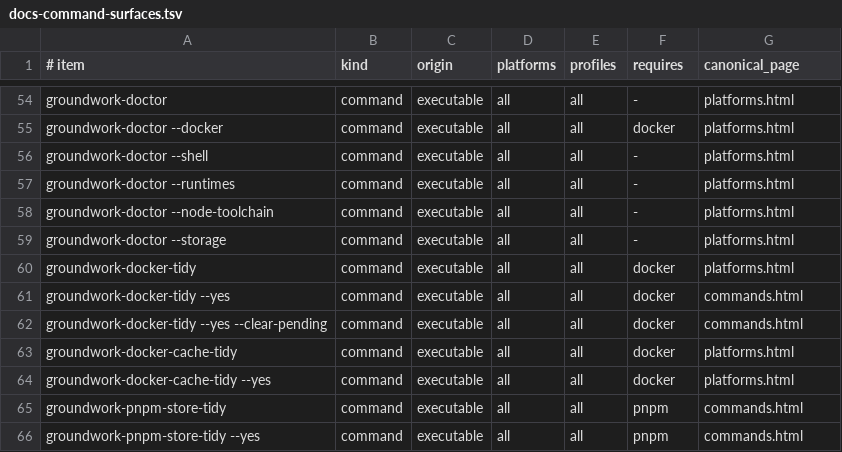
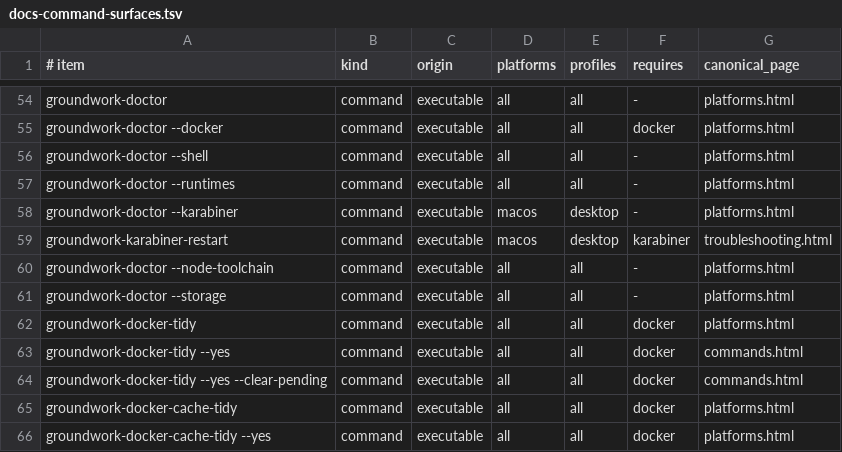
Before and after one commit to jasondockery/groundwork, a TSV file: data/docs-command-surfaces.tsv, drawn as a sheet; only a part is shown, gaps mark what is left out; the shorter side is filled out with more unchanged rows.

```diff
--- a/data/docs-command-surfaces.tsv
+++ b/data/docs-command-surfaces.tsv
@@ -57,2 +57,4 @@ groundwork-doctor --shell	command	executable	all	all	-	platforms.html
 groundwork-doctor --runtimes	command	executable	all	all	-	platforms.html
+groundwork-doctor --karabiner	command	executable	macos	desktop	-	platforms.html
+groundwork-karabiner-restart	command	executable	macos	desktop	karabiner	troubleshooting.html
 groundwork-doctor --node-toolchain	command	executable	all	all	-	platforms.html
```
Also changed, not shown: data/docs-coverage.tsv, home/dot_local/share/groundwork/commands.tsv, 13 other files.
